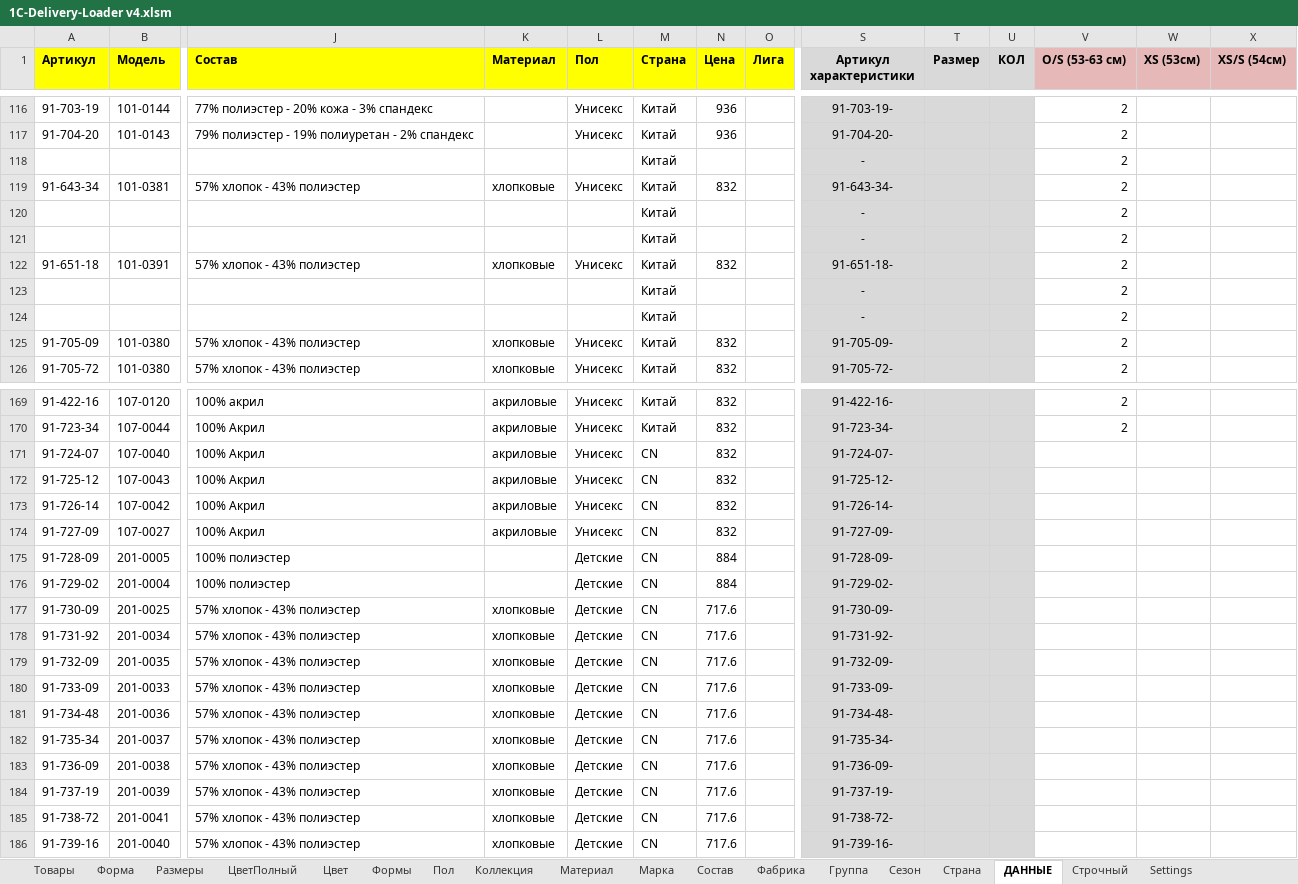
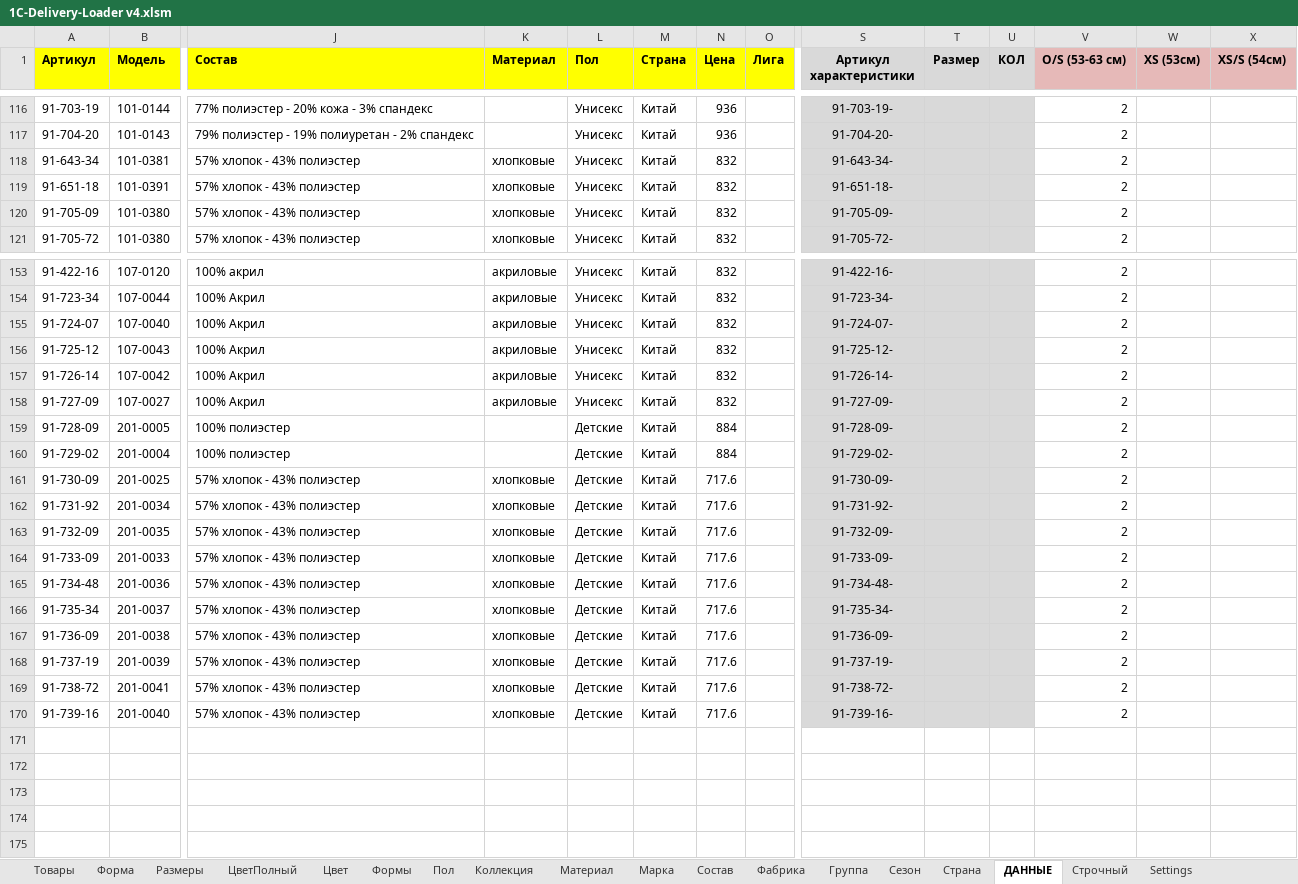
Before and after one commit to seyanaracore/HatsAndCaps, an Excel workbook: Excel/Goorin Brothers/1C-Delivery-Loader v4.xlsm, sheet ДАННЫЕ, drawn as a sheet; only a part is shown, gaps mark what is left out; values as stored, in another font and other column widths than the file's, no borders; removed rows and columns are numbered as before the commit, all else as after; rows hold the shown columns only; the diff covers the shown part only; the diff names each change by its address in the sheet, - before the commit and + after, or states it on an @@ line.

Commit message:
Fix count

```diff
--- a/Excel/Goorin Brothers/1C-Delivery-Loader v4.xlsm (sheet ДАННЫЕ)
+++ b/Excel/Goorin Brothers/1C-Delivery-Loader v4.xlsm (sheet ДАННЫЕ)
-row 118:  |  |  |  |  | Китай |  |  | - |  |  | 2
-row 120:  |  |  |  |  | Китай |  |  | - |  |  | 2
-row 121:  |  |  |  |  | Китай |  |  | - |  |  | 2
-row 123:  |  |  |  |  | Китай |  |  | - |  |  | 2
-row 124:  |  |  |  |  | Китай |  |  | - |  |  | 2
-M155:M170 (Страна): CN
+M155:M170 (Страна): Китай
-V155:V170 (O/S (53-63 см)): (empty)
+V155:V170 (O/S (53-63 см)): 2
```
Also changed, not shown: 11 removed rows elsewhere in this sheet, formulas that keep their value.
